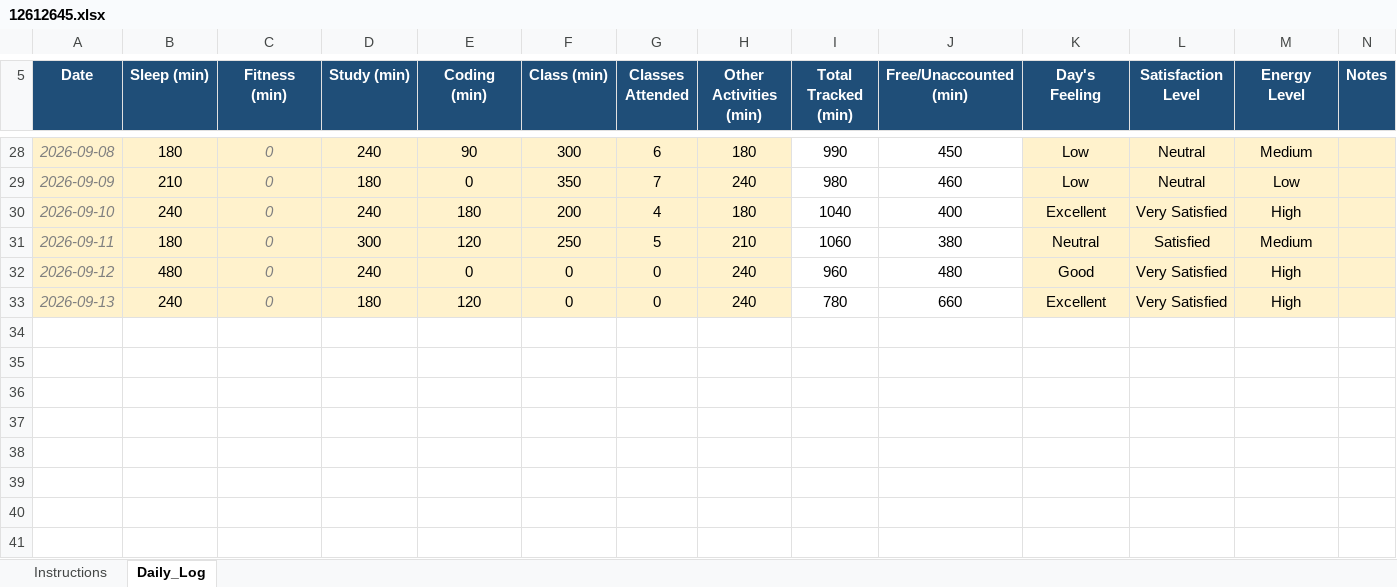
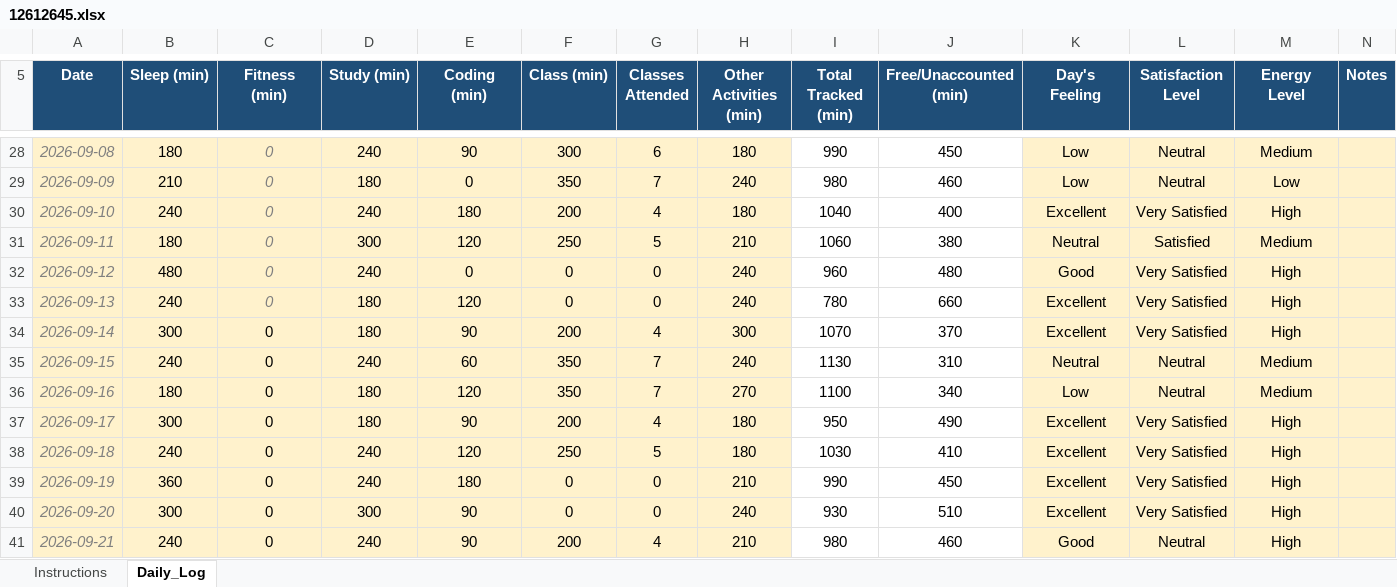
Before and after one commit to shashank777019/MPFiles, an Excel workbook: 12612645.xlsx, sheet Daily_Log, drawn as a sheet; only a part is shown, gaps mark what is left out; values as stored, in another font and other column widths than the file's, no borders; conditional formats not drawn; the diff names each change by its address in the sheet, - before the commit and + after, or states it on an @@ line.

Commit message:
Data and code updation.

```diff
--- a/12612645.xlsx (sheet Daily_Log)
+++ b/12612645.xlsx (sheet Daily_Log)
+row 34: 2026-09-14 | 300 | 0 | 180 | 90 | 200 | 4 | 300 | 1070 | 370 | Excellent | Very Satisfied | High
+row 35: 2026-09-15 | 240 | 0 | 240 | 60 | 350 | 7 | 240 | 1130 | 310 | Neutral | Neutral | Medium
+row 36: 2026-09-16 | 180 | 0 | 180 | 120 | 350 | 7 | 270 | 1100 | 340 | Low | Neutral | Medium
+row 37: 2026-09-17 | 300 | 0 | 180 | 90 | 200 | 4 | 180 | 950 | 490 | Excellent | Very Satisfied | High
+row 38: 2026-09-18 | 240 | 0 | 240 | 120 | 250 | 5 | 180 | 1030 | 410 | Excellent | Very Satisfied | High
+row 39: 2026-09-19 | 360 | 0 | 240 | 180 | 0 | 0 | 210 | 990 | 450 | Excellent | Very Satisfied | High
+row 40: 2026-09-20 | 300 | 0 | 300 | 90 | 0 | 0 | 240 | 930 | 510 | Excellent | Very Satisfied | High
+row 41: 2026-09-21 | 240 | 0 | 240 | 90 | 200 | 4 | 210 | 980 | 460 | Good | Neutral | High
```
Also changed, not shown: 1 other file.
